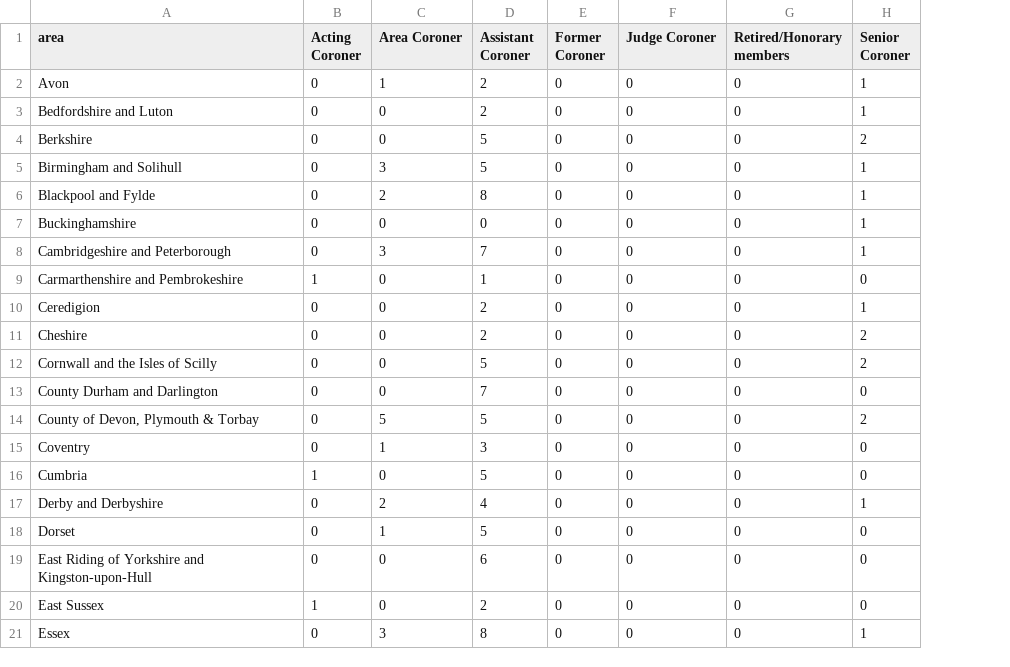
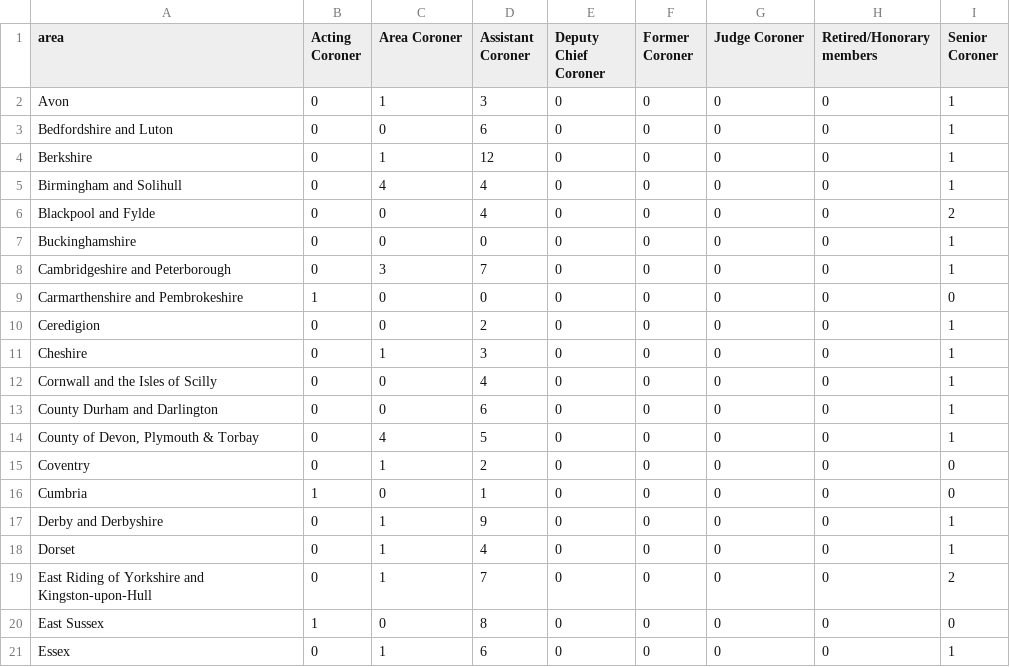
Before and after one commit to Just-Helpful/preventable-deaths-scraper, a CSV file: src/analyse/counts/data/name/area-counts.csv, drawn as a sheet; only a part is shown; addresses are those after the commit; the diff covers the shown part only; the diff names each change by its address in the sheet, - before the commit and + after, or states it on an @@ line.

```diff
--- a/src/analyse/counts/data/name/area-counts.csv
+++ b/src/analyse/counts/data/name/area-counts.csv
+column E (Deputy Chief Coroner), rows 2-21: all 0
-D2 (Assistant Coroner): 2
+D2 (Assistant Coroner): 3
-D3 (Assistant Coroner): 2
+D3 (Assistant Coroner): 6
-C4 (Area Coroner): 0
+C4 (Area Coroner): 1
-D4 (Assistant Coroner): 5
+D4 (Assistant Coroner): 12
-I4 (Senior Coroner): 2
+I4 (Senior Coroner): 1
-C5 (Area Coroner): 3
+C5 (Area Coroner): 4
-D5 (Assistant Coroner): 5
+D5 (Assistant Coroner): 4
-C6 (Area Coroner): 2
+C6 (Area Coroner): 0
-D6 (Assistant Coroner): 8
+D6 (Assistant Coroner): 4
-I6 (Senior Coroner): 1
+I6 (Senior Coroner): 2
-D9 (Assistant Coroner): 1
+D9 (Assistant Coroner): 0
-C11 (Area Coroner): 0
+C11 (Area Coroner): 1
-D11 (Assistant Coroner): 2
+D11 (Assistant Coroner): 3
-I11:I12 (Senior Coroner): 2
+I11:I12 (Senior Coroner): 1
-D12 (Assistant Coroner): 5
+D12 (Assistant Coroner): 4
-D13 (Assistant Coroner): 7
+D13 (Assistant Coroner): 6
-I13 (Senior Coroner): 0
+I13 (Senior Coroner): 1
-C14 (Area Coroner): 5
+C14 (Area Coroner): 4
-I14 (Senior Coroner): 2
+I14 (Senior Coroner): 1
-D15 (Assistant Coroner): 3
+D15 (Assistant Coroner): 2
-D16 (Assistant Coroner): 5
+D16 (Assistant Coroner): 1
-C17 (Area Coroner): 2
+C17 (Area Coroner): 1
-D17 (Assistant Coroner): 4
+D17 (Assistant Coroner): 9
-D18 (Assistant Coroner): 5
+D18 (Assistant Coroner): 4
-I18 (Senior Coroner): 0
+I18 (Senior Coroner): 1
-C19 (Area Coroner): 0
+C19 (Area Coroner): 1
-D19 (Assistant Coroner): 6
+D19 (Assistant Coroner): 7
-I19 (Senior Coroner): 0
+I19 (Senior Coroner): 2
-D20 (Assistant Coroner): 2
+D20 (Assistant Coroner): 8
-C21 (Area Coroner): 3
+C21 (Area Coroner): 1
-D21 (Assistant Coroner): 8
+D21 (Assistant Coroner): 6
```
Also changed, not shown: 1 removed row and 75 edited cells elsewhere in this file, src/analyse/counts/data/name/top-categorised.csv, src/analyse/counts/data/sent/rcpt-statuses.csv, 27 other files.
